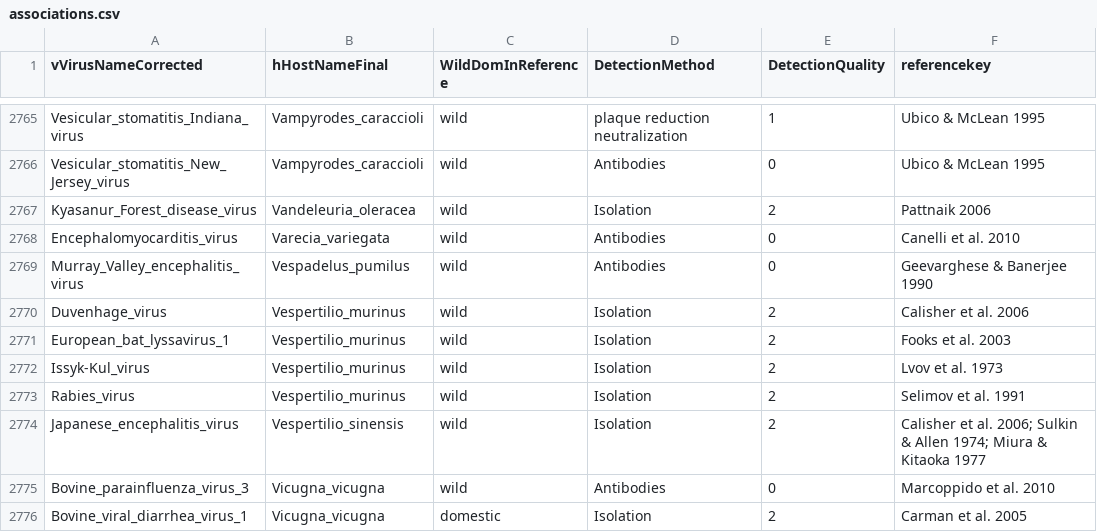
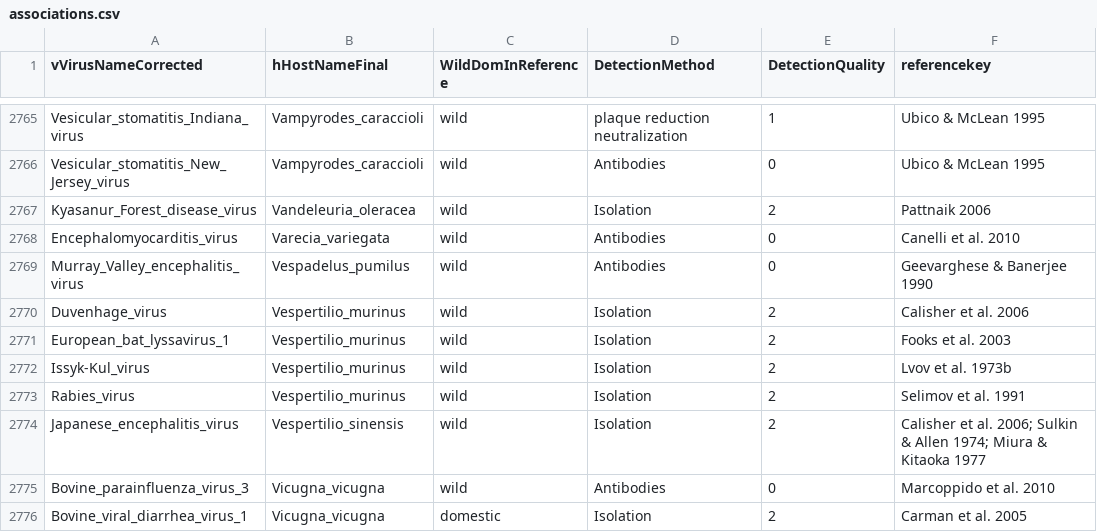
Before and after one commit to ecohealthalliance/HP3, a CSV file: data/associations.csv, drawn as a sheet; only a part is shown, gaps mark what is left out.

Commit message:
Update associations.csv

```diff
--- a/data/associations.csv
+++ b/data/associations.csv
@@ -2771,3 +2771,3 @@ Duvenhage_virus,Vespertilio_murinus,wild,Isolation,2,Calisher et al. 2006
 European_bat_lyssavirus_1,Vespertilio_murinus,wild,Isolation,2,Fooks et al. 2003
-Issyk-Kul_virus,Vespertilio_murinus,wild,Isolation,2,Lvov et al. 1973
+Issyk-Kul_virus,Vespertilio_murinus,wild,Isolation,2,Lvov et al. 1973b
 Rabies_virus,Vespertilio_murinus,wild,Isolation,2,Selimov et al. 1991
```
